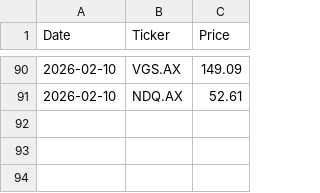
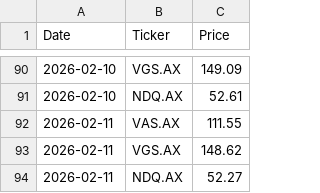
Before and after one commit to Andrew-at-MM/asx-price-runner, a CSV file: etf_prices.csv, drawn as a sheet; only a part is shown, gaps mark what is left out.

```diff
--- a/etf_prices.csv
+++ b/etf_prices.csv
@@ -91 +91,4 @@ Date,Ticker,Price
 2026-02-10,NDQ.AX,52.61
+2026-02-11,VAS.AX,111.55
+2026-02-11,VGS.AX,148.62
+2026-02-11,NDQ.AX,52.27
```
